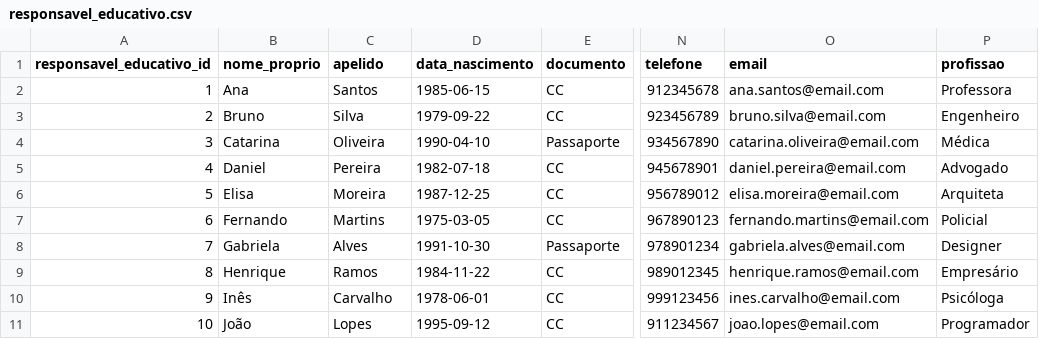
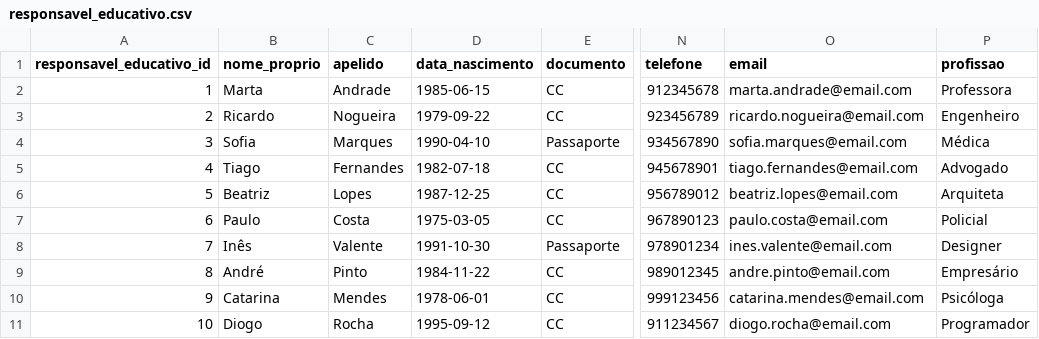
Before and after one commit to akls/faz-e-conta, a CSV file: resources/dummy_data/responsavel_educativo.csv, drawn as a sheet; only a part is shown, gaps mark what is left out; the diff covers the shown part only; the diff names each change by its address in the sheet, - before the commit and + after, or states it on an @@ line.

```diff
--- a/resources/dummy_data/responsavel_educativo.csv
+++ b/resources/dummy_data/responsavel_educativo.csv
-B2 (nome_proprio): Ana
+B2 (nome_proprio): Marta
-C2 (apelido): Santos
+C2 (apelido): Andrade
-O2 (email): ana.santos@email.com
+O2 (email): marta.andrade@email.com
-B3 (nome_proprio): Bruno
+B3 (nome_proprio): Ricardo
-C3 (apelido): Silva
+C3 (apelido): Nogueira
-O3 (email): bruno.silva@email.com
+O3 (email): ricardo.nogueira@email.com
-B4 (nome_proprio): Catarina
+B4 (nome_proprio): Sofia
-C4 (apelido): Oliveira
+C4 (apelido): Marques
-O4 (email): catarina.oliveira@email.com
+O4 (email): sofia.marques@email.com
-B5 (nome_proprio): Daniel
+B5 (nome_proprio): Tiago
-C5 (apelido): Pereira
+C5 (apelido): Fernandes
-O5 (email): daniel.pereira@email.com
+O5 (email): tiago.fernandes@email.com
-B6 (nome_proprio): Elisa
+B6 (nome_proprio): Beatriz
-C6 (apelido): Moreira
+C6 (apelido): Lopes
-O6 (email): elisa.moreira@email.com
+O6 (email): beatriz.lopes@email.com
-B7 (nome_proprio): Fernando
+B7 (nome_proprio): Paulo
-C7 (apelido): Martins
+C7 (apelido): Costa
-O7 (email): fernando.martins@email.com
+O7 (email): paulo.costa@email.com
-B8 (nome_proprio): Gabriela
+B8 (nome_proprio): Inês
-C8 (apelido): Alves
+C8 (apelido): Valente
-O8 (email): gabriela.alves@email.com
+O8 (email): ines.valente@email.com
-B9 (nome_proprio): Henrique
+B9 (nome_proprio): André
-C9 (apelido): Ramos
+C9 (apelido): Pinto
-O9 (email): henrique.ramos@email.com
+O9 (email): andre.pinto@email.com
-B10 (nome_proprio): Inês
+B10 (nome_proprio): Catarina
-C10 (apelido): Carvalho
+C10 (apelido): Mendes
-O10 (email): ines.carvalho@email.com
+O10 (email): catarina.mendes@email.com
-B11 (nome_proprio): João
+B11 (nome_proprio): Diogo
-C11 (apelido): Lopes
+C11 (apelido): Rocha
-O11 (email): joao.lopes@email.com
+O11 (email): diogo.rocha@email.com
```
Also changed, not shown: 29 edited cells elsewhere in this file, 7 other files.
